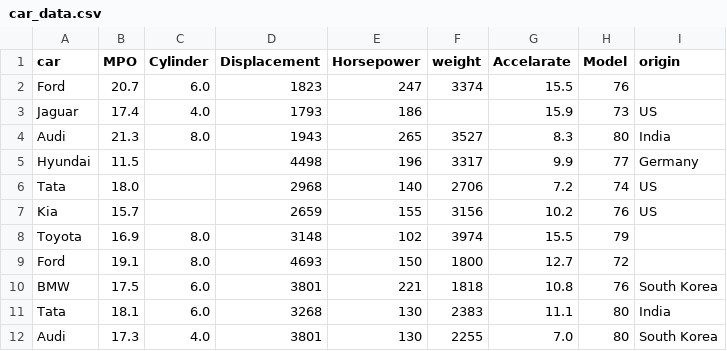
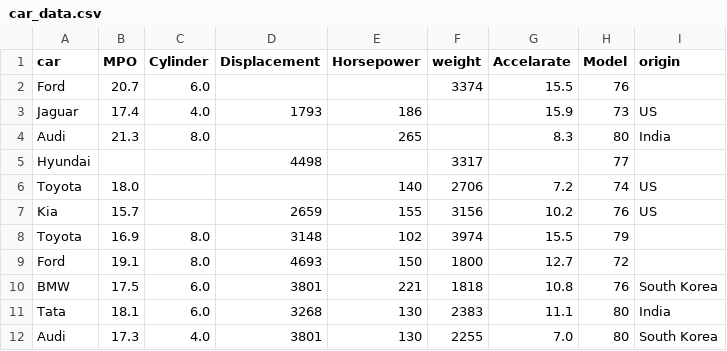
Before and after one commit to monisha4evr/dataAnalytics_04, a CSV file: AdvancePython/pandas/car_data.csv, drawn as a sheet; only a part is shown.

```diff
--- a/AdvancePython/pandas/car_data.csv
+++ b/AdvancePython/pandas/car_data.csv
@@ -1,7 +1,7 @@
 car,MPO,Cylinder,Displacement,Horsepower,weight,Accelarate,Model,origin
-Ford,20.7,6.0,1823,247,3374,15.5,76,
+Ford,20.7,6.0,,,3374,15.5,76,
 Jaguar,17.4,4.0,1793,186,,15.9,73,US
-Audi,21.3,8.0,1943,265,3527,8.3,80,India
-Hyundai,11.5,,4498,196,3317,9.9,77,Germany
-Tata,18.0,,2968,140,2706,7.2,74,US
+Audi,21.3,8.0,,265,,8.3,80,India
+Hyundai,,,4498,,3317,,77,
+Toyota,18.0,,,140,2706,7.2,74,US
 Kia,15.7,,2659,155,3156,10.2,76,US
```
Also changed, not shown: 8 other files.
